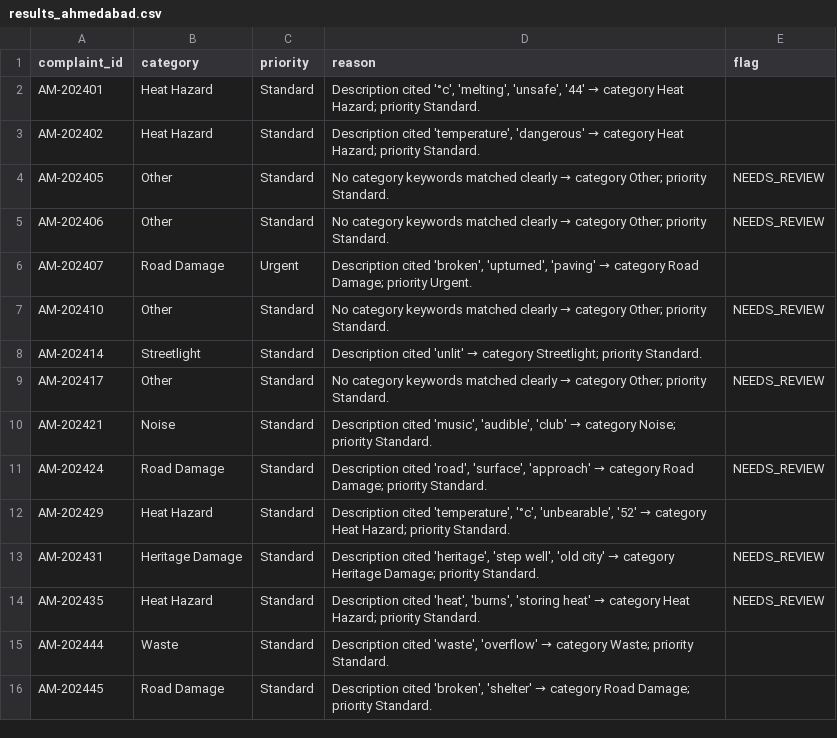
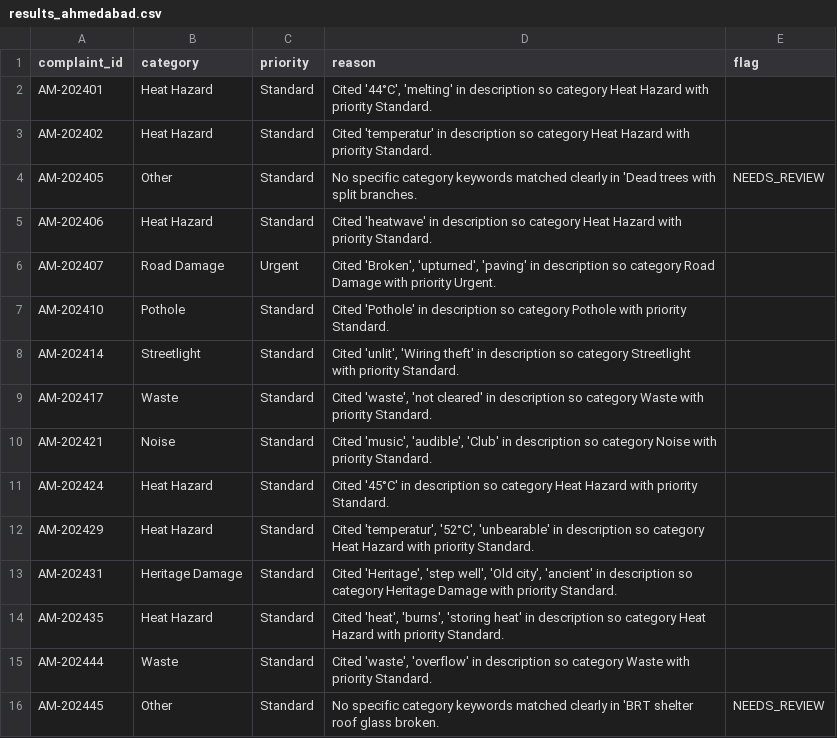
Before and after one commit to Devansh0567/prompt-to-production, a CSV file: uc-0a/results_ahmedabad.csv, drawn as a sheet.

```diff
--- a/uc-0a/results_ahmedabad.csv
+++ b/uc-0a/results_ahmedabad.csv
@@ -1,16 +1,16 @@
 complaint_id,category,priority,reason,flag
-AM-202401,Heat Hazard,Standard,"Description cited '°c', 'melting', 'unsafe', '44' → category Heat Hazard; priority Standard.",
-AM-202402,Heat Hazard,Standard,"Description cited 'temperature', 'dangerous' → category Heat Hazard; priority Standard.",
-AM-202405,Other,Standard,No category keywords matched clearly → category Other; priority Standard.,NEEDS_REVIEW
-AM-202406,Other,Standard,No category keywords matched clearly → category Other; priority Standard.,NEEDS_REVIEW
-AM-202407,Road Damage,Urgent,"Description cited 'broken', 'upturned', 'paving' → category Road Damage; priority Urgent.",
-AM-202410,Other,Standard,No category keywords matched clearly → category Other; priority Standard.,NEEDS_REVIEW
-AM-202414,Streetlight,Standard,Description cited 'unlit' → category Streetlight; priority Standard.,
-AM-202417,Other,Standard,No category keywords matched clearly → category Other; priority Standard.,NEEDS_REVIEW
-AM-202421,Noise,Standard,"Description cited 'music', 'audible', 'club' → category Noise; priority Standard.",
-AM-202424,Road Damage,Standard,"Description cited 'road', 'surface', 'approach' → category Road Damage; priority Standard.",NEEDS_REVIEW
-AM-202429,Heat Hazard,Standard,"Description cited 'temperature', '°c', 'unbearable', '52' → category Heat Hazard; priority Standard.",
-AM-202431,Heritage Damage,Standard,"Description cited 'heritage', 'step well', 'old city' → category Heritage Damage; priority Standard.",NEEDS_REVIEW
-AM-202435,Heat Hazard,Standard,"Description cited 'heat', 'burns', 'storing heat' → category Heat Hazard; priority Standard.",NEEDS_REVIEW
-AM-202444,Waste,Standard,"Description cited 'waste', 'overflow' → category Waste; priority Standard.",
-AM-202445,Road Damage,Standard,"Description cited 'broken', 'shelter' → category Road Damage; priority Standard.",
+AM-202401,Heat Hazard,Standard,"Cited '44°C', 'melting' in description so category Heat Hazard with priority Standard.",
+AM-202402,Heat Hazard,Standard,Cited 'temperatur' in description so category Heat Hazard with priority Standard.,
+AM-202405,Other,Standard,No specific category keywords matched clearly in 'Dead trees with split branches.,NEEDS_REVIEW
+AM-202406,Heat Hazard,Standard,Cited 'heatwave' in description so category Heat Hazard with priority Standard.,
+AM-202407,Road Damage,Urgent,"Cited 'Broken', 'upturned', 'paving' in description so category Road Damage with priority Urgent.",
+AM-202410,Pothole,Standard,Cited 'Pothole' in description so category Pothole with priority Standard.,
+AM-202414,Streetlight,Standard,"Cited 'unlit', 'Wiring theft' in description so category Streetlight with priority Standard.",
+AM-202417,Waste,Standard,"Cited 'waste', 'not cleared' in description so category Waste with priority Standard.",
+AM-202421,Noise,Standard,"Cited 'music', 'audible', 'Club' in description so category Noise with priority Standard.",
+AM-202424,Heat Hazard,Standard,Cited '45°C' in description so category Heat Hazard with priority Standard.,
+AM-202429,Heat Hazard,Standard,"Cited 'temperatur', '52°C', 'unbearable' in description so category Heat Hazard with priority Standard.",
+AM-202431,Heritage Damage,Standard,"Cited 'Heritage', 'step well', 'Old city', 'ancient' in description so category Heritage Damage with priority Standard.",
+AM-202435,Heat Hazard,Standard,"Cited 'heat', 'burns', 'storing heat' in description so category Heat Hazard with priority Standard.",
+AM-202444,Waste,Standard,"Cited 'waste', 'overflow' in description so category Waste with priority Standard.",
+AM-202445,Other,Standard,No specific category keywords matched clearly in 'BRT shelter roof glass broken.,NEEDS_REVIEW
```
Also changed, not shown: uc-0a/results_kolkata.csv, 3 other files.
